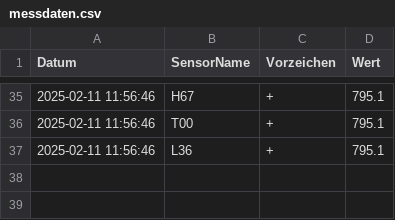
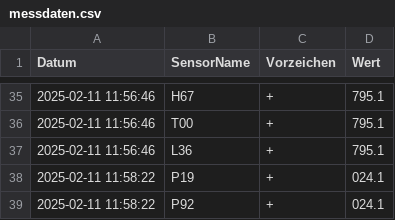
Before and after one commit to P3NG0DZ/Sensorendaten-uebertragung, a CSV file: messdaten.csv, drawn as a sheet; only a part is shown, gaps mark what is left out.

Commit message:
Entferne das Skript zur Generierung von zufälligen Sensordaten und aktualisiere die README-Datei entsprechend. Ergänze neue Messdaten in die CSV-Datei.

```diff
--- a/messdaten.csv
+++ b/messdaten.csv
@@ -37 +37,3 @@ Datum,SensorName,Vorzeichen,Wert
 2025-02-11 11:56:46,L36,+,795.1
+2025-02-11 11:58:22,P19,+,024.1
+2025-02-11 11:58:22,P92,+,024.1
```
Also changed, not shown: 3 other files.
